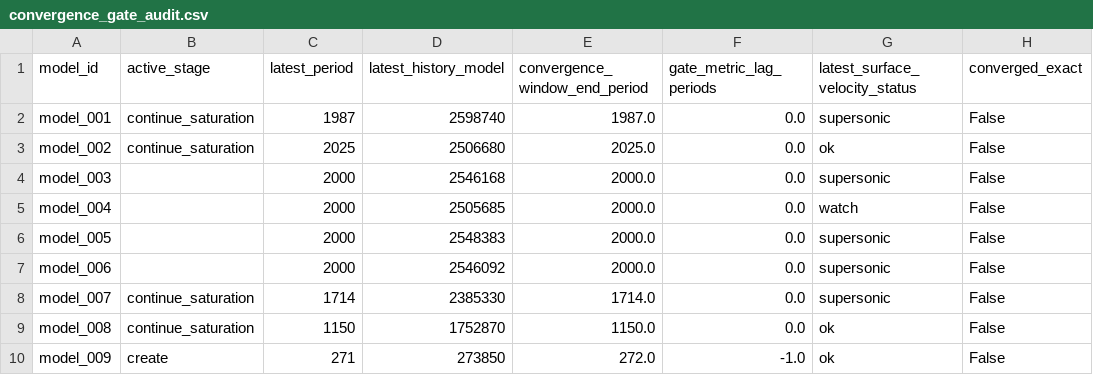
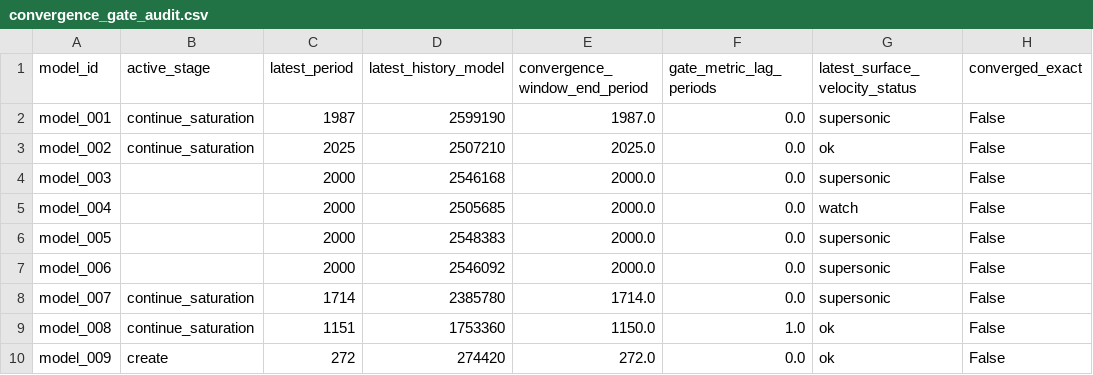
Before and after one commit to earlbellinger/kappa, a CSV file: site/metadata/convergence_gate_audit.csv, drawn as a sheet; only a part is shown; the diff names each change by its address in the sheet, - before the commit and + after, or states it on an @@ line.

```diff
--- a/site/metadata/convergence_gate_audit.csv
+++ b/site/metadata/convergence_gate_audit.csv
-D2 (latest_history_model): 2598740
+D2 (latest_history_model): 2599190
-D3 (latest_history_model): 2506680
+D3 (latest_history_model): 2507210
-D8 (latest_history_model): 2385330
+D8 (latest_history_model): 2385780
-C9 (latest_period): 1150
+C9 (latest_period): 1151
-D9 (latest_history_model): 1752870
+D9 (latest_history_model): 1753360
-F9 (gate_metric_lag_periods): 0.0
+F9 (gate_metric_lag_periods): 1.0
-C10 (latest_period): 271
+C10 (latest_period): 272
-D10 (latest_history_model): 273850
+D10 (latest_history_model): 274420
-F10 (gate_metric_lag_periods): -1.0
+F10 (gate_metric_lag_periods): 0.0
```
Also changed, not shown: site/metadata/analysis_completion_status.csv, site/metadata/convergence_forecast_last100.csv, 27 other files.
